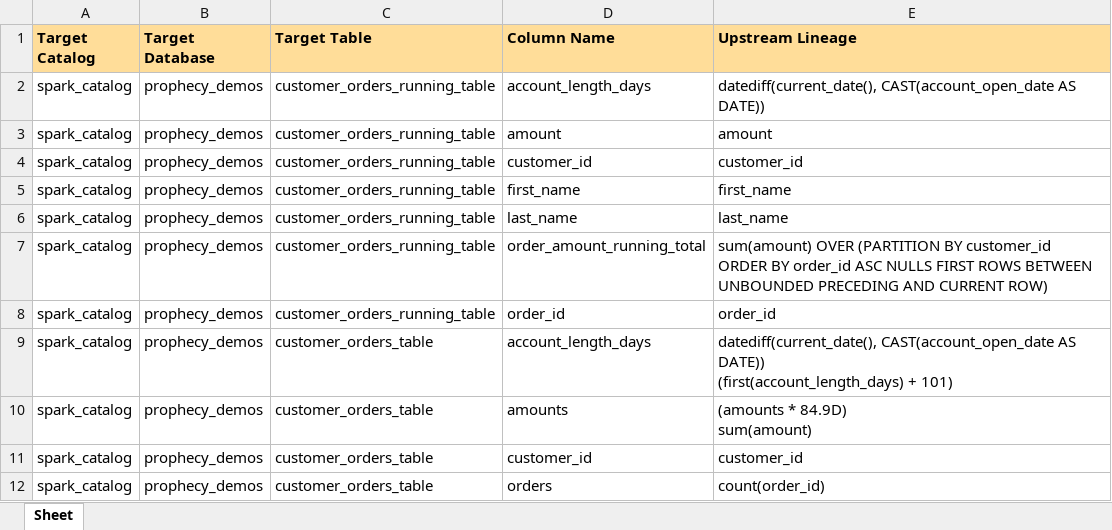
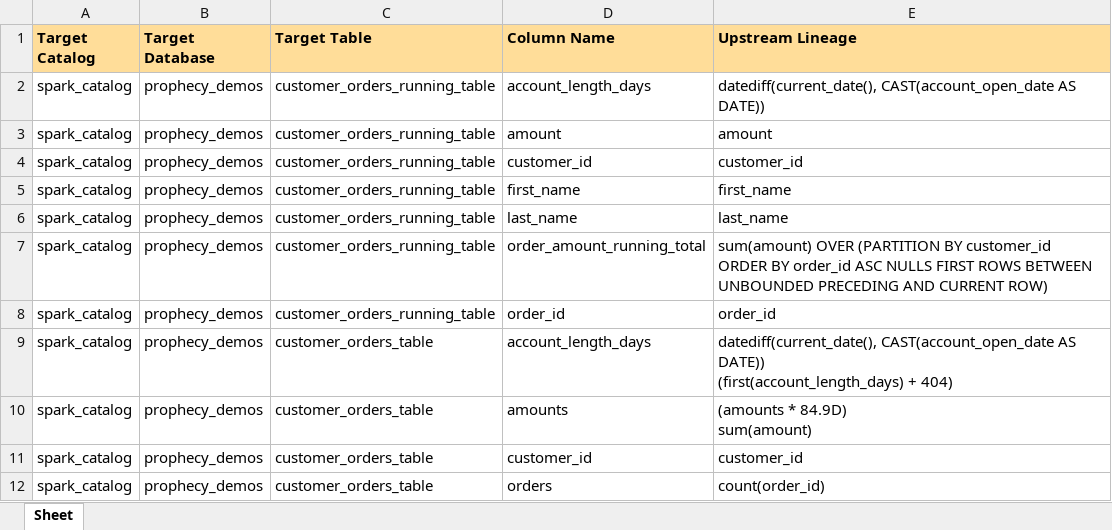
Before and after one commit to pateash/ProphecyHelloWorld, an Excel workbook: output_dev/lineage_customer_orders_demo.xlsx, sheet Sheet, drawn as a sheet; only a part is shown; values as stored, in another font and other column widths than the file's, no borders; the diff names each change by its address in the sheet, - before the commit and + after, or states it on an @@ line.

Commit message:
[Github Action: dev]: Adding excel lineage report

```diff
--- a/output_dev/lineage_customer_orders_demo.xlsx (sheet Sheet)
+++ b/output_dev/lineage_customer_orders_demo.xlsx (sheet Sheet)
-E9 (Upstream Lineage): …(first(account_length_days) + 101)
+E9 (Upstream Lineage): …(first(account_length_days) + 404)
```
